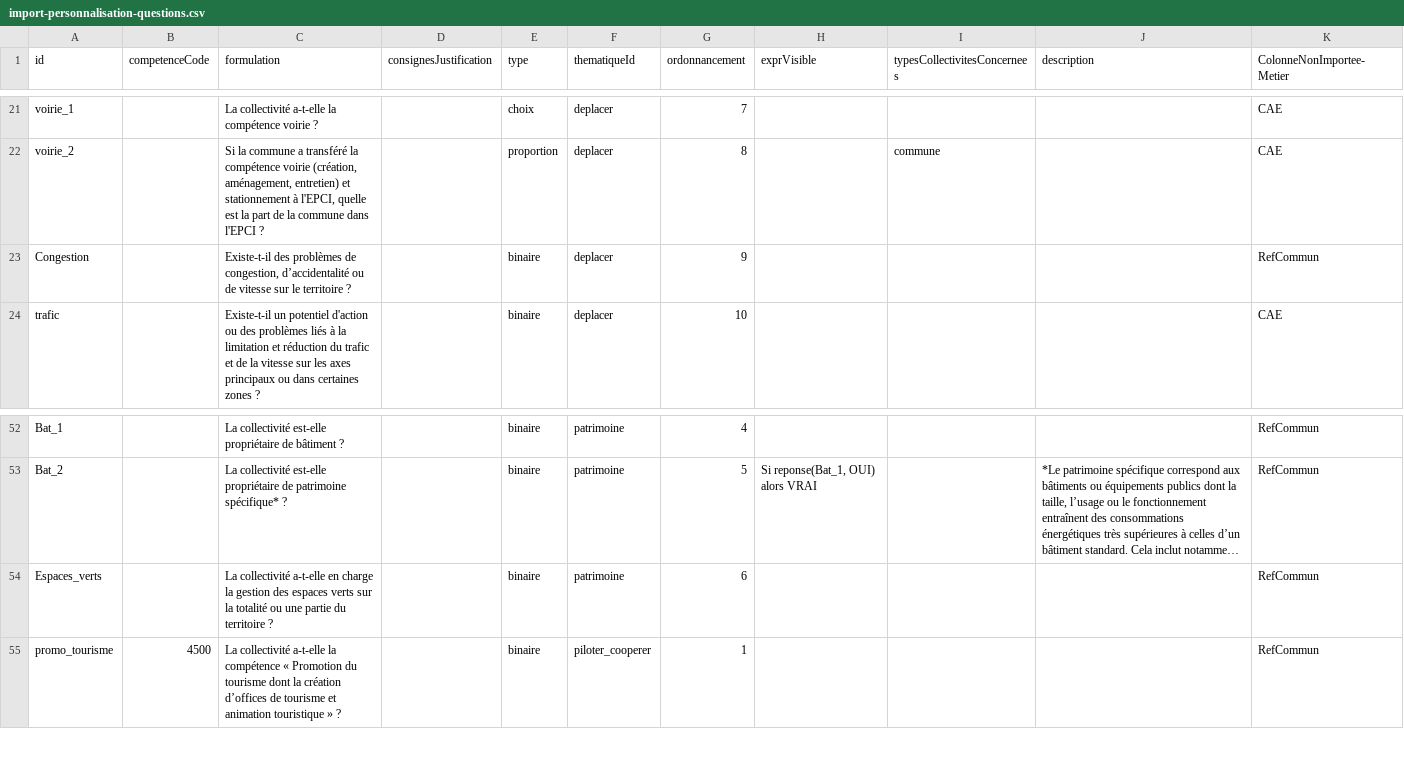
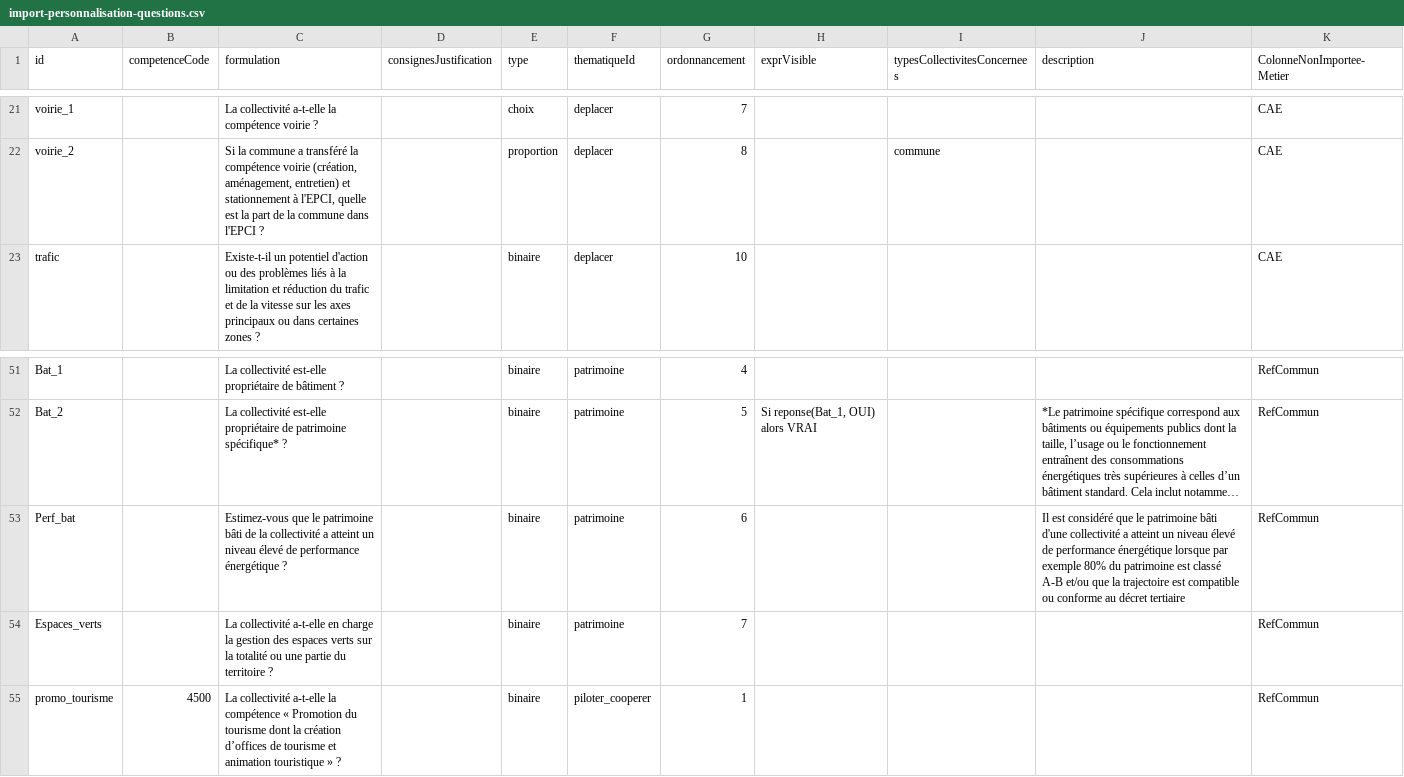
Before and after one commit to incubateur-ademe/territoires-en-transitions, a CSV file: apps/backend/src/collectivites/personnalisations/import-personnalisation-questions/samples/import-personnalisation-questions.csv, drawn as a sheet; only a part is shown, gaps mark what is left out; long unchanged cells end in …; removed rows and columns are numbered as before the commit, all else as after; the diff names each change by its address in the sheet, - before the commit and + after, or states it on an @@ line.

```diff
--- a/apps/backend/src/collectivites/personnalisations/import-personnalisation-questions/samples/import-personnalisation-questions.csv
+++ b/apps/backend/src/collectivites/personnalisations/import-personnalisation-questions/samples/import-personnalisation-questions.csv
-row 23: Congestion |  | Existe-t-il des problèmes de congestion, d’accidentalité ou de vitesse sur le territoire ? |  | binaire | deplacer | 9 |  |  |  | RefCommun
+row 53: Perf_bat |  | Estimez-vous que le patrimoine bâti de la collectivité a atteint un niveau élevé de performance énergétique ? |  | binaire | patrimoine | 6 |  |  | Il est considéré que le patrimoine bâti d'une collectivité a atteint un niveau élevé de performance énergétique lorsque par exemple 80% du patrimoine est classé A-B et/ou que la trajectoire est compatible ou conforme au décret tertiaire | RefCommun
-G54 (ordonnancement): 6
+G54 (ordonnancement): 7
```
Also changed, not shown: 2 other files.
